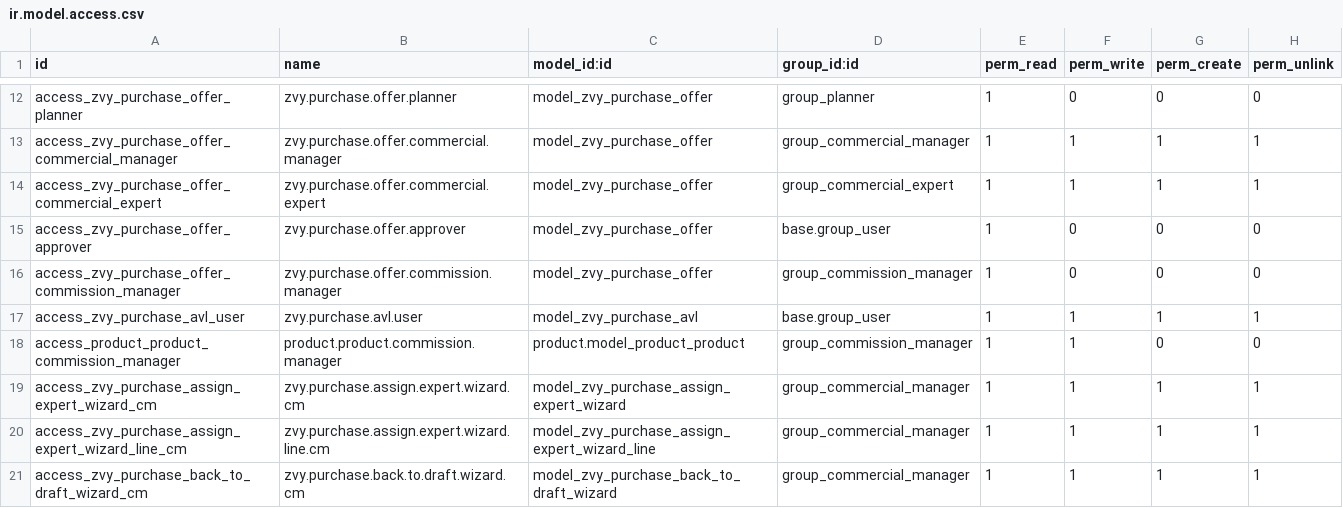
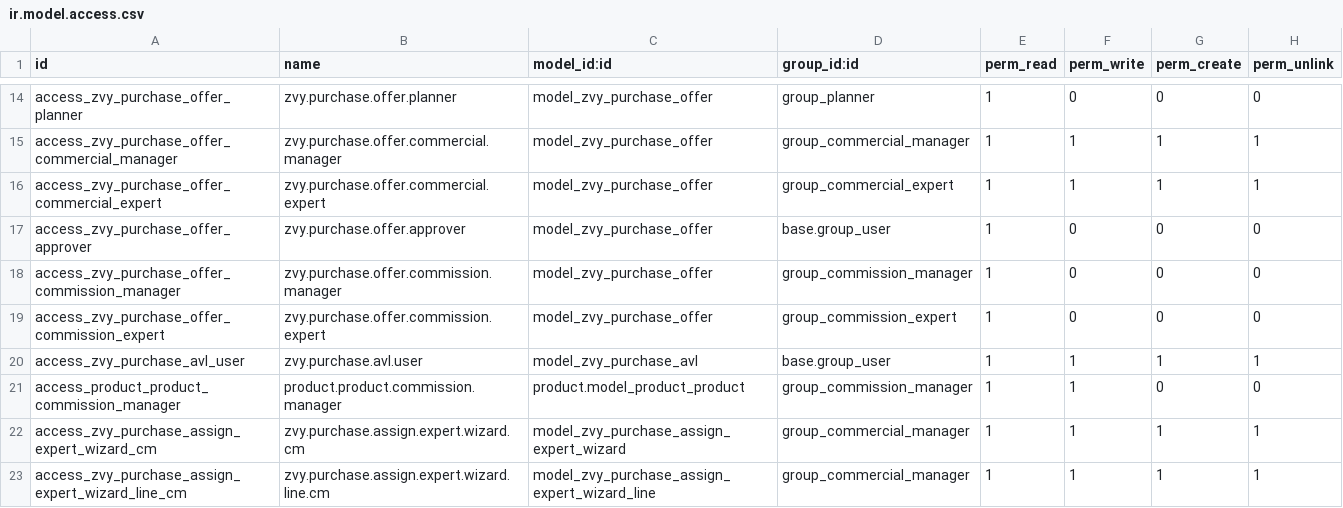
Before and after one commit to MohamadAzarifar/odoo-18-mammut, a CSV file: odoo/addons/zvy_purchase/security/ir.model.access.csv, drawn as a sheet; only a part is shown, gaps mark what is left out; the shorter side is filled out with more unchanged rows; the diff covers the shown part only.

```diff
--- a/odoo/addons/zvy_purchase/security/ir.model.access.csv
+++ b/odoo/addons/zvy_purchase/security/ir.model.access.csv
@@ -16,2 +18,3 @@ access_zvy_purchase_offer_approver,zvy.purchase.offer.approver,model_zvy_purchas
 access_zvy_purchase_offer_commission_manager,zvy.purchase.offer.commission.manager,model_zvy_purchase_offer,group_commission_manager,1,0,0,0
+access_zvy_purchase_offer_commission_expert,zvy.purchase.offer.commission.expert,model_zvy_purchase_offer,group_commission_expert,1,0,0,0
 access_zvy_purchase_avl_user,zvy.purchase.avl.user,model_zvy_purchase_avl,base.group_user,1,1,1,1
```
Also changed, not shown: 5 added rows elsewhere in this file, 18 other files.
